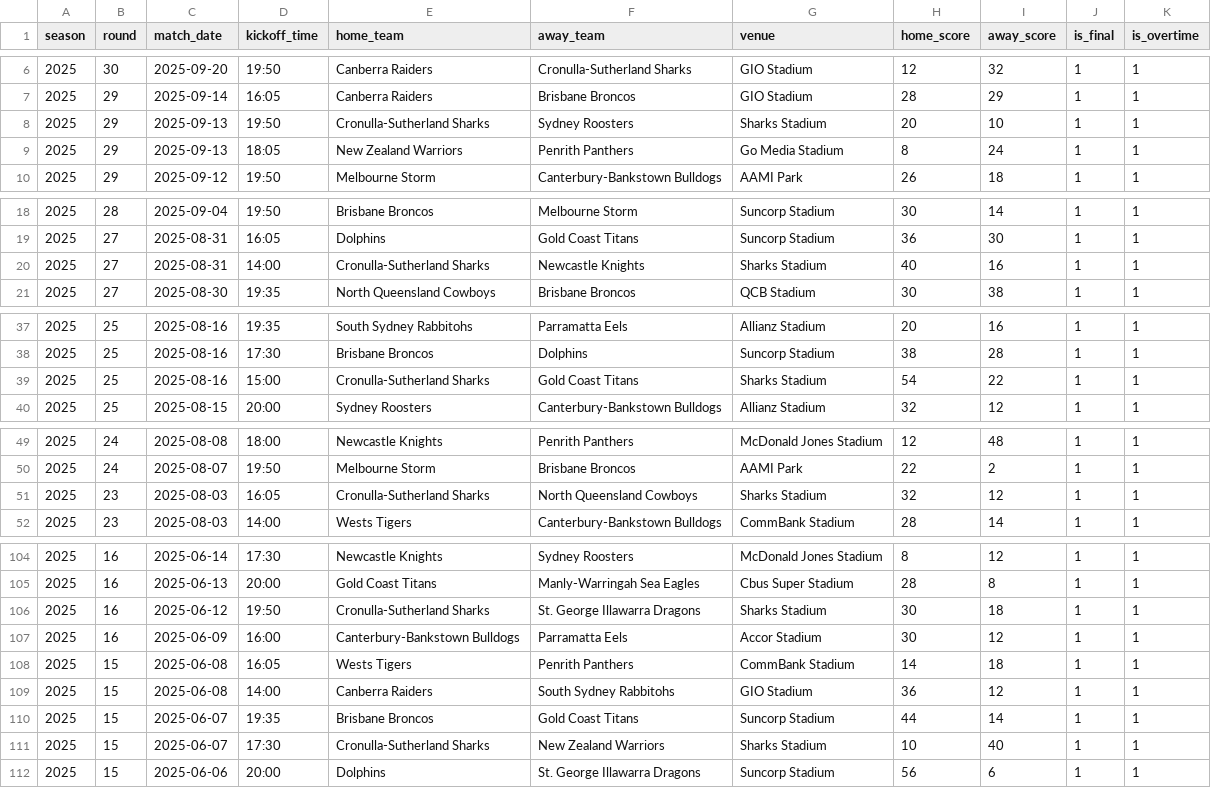
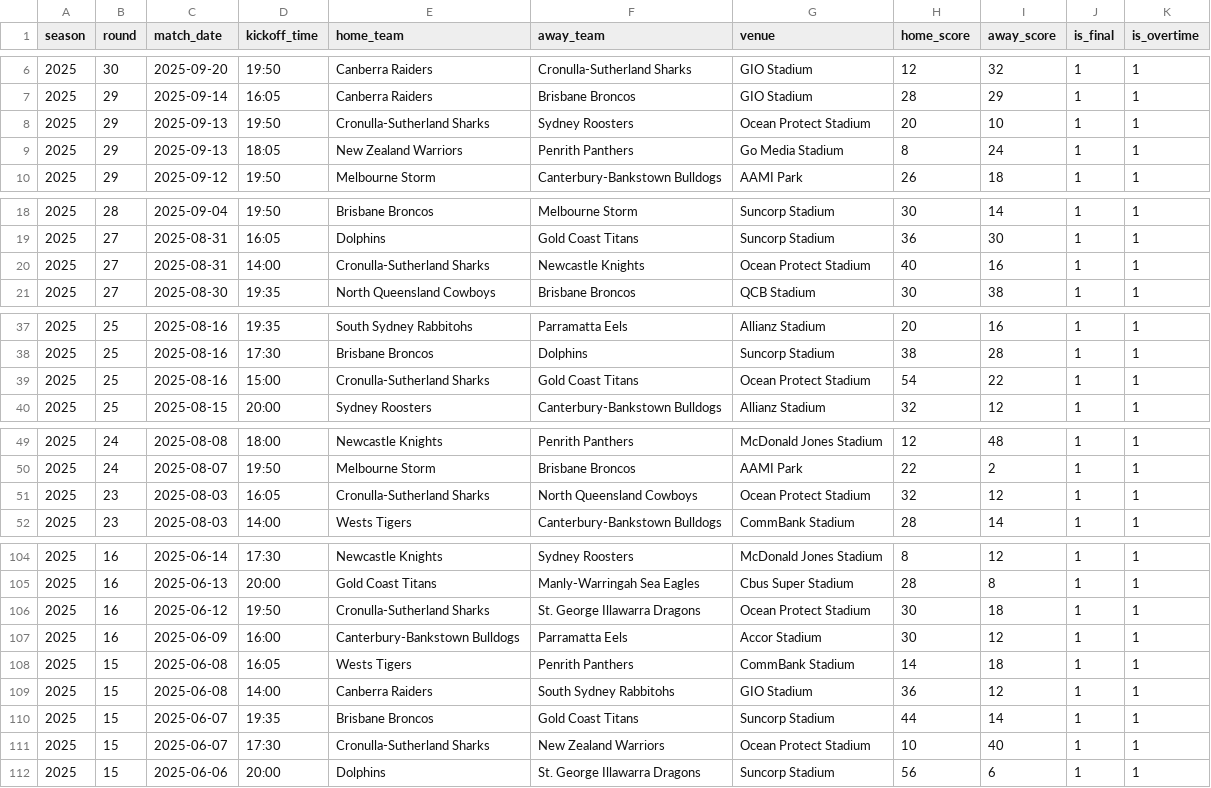
Before and after one commit to elliotbladen/test, a CSV file: BettingEngine/data/import/results_2025.csv, drawn as a sheet; only a part is shown, gaps mark what is left out; the diff covers the shown part only.

```diff
--- a/BettingEngine/data/import/results_2025.csv
+++ b/BettingEngine/data/import/results_2025.csv
@@ -7,3 +7,3 @@ season,round,match_date,kickoff_time,home_team,away_team,venue,home_score,away_s
 2025,29,2025-09-14,16:05,Canberra Raiders,Brisbane Broncos,GIO Stadium,28,29,1,1
-2025,29,2025-09-13,19:50,Cronulla-Sutherland Sharks,Sydney Roosters,Sharks Stadium,20,10,1,1
+2025,29,2025-09-13,19:50,Cronulla-Sutherland Sharks,Sydney Roosters,Ocean Protect Stadium,20,10,1,1
 2025,29,2025-09-13,18:05,New Zealand Warriors,Penrith Panthers,Go Media Stadium,8,24,1,1
@@ -19,3 +19,3 @@ season,round,match_date,kickoff_time,home_team,away_team,venue,home_score,away_s
 2025,27,2025-08-31,16:05,Dolphins,Gold Coast Titans,Suncorp Stadium,36,30,1,1
-2025,27,2025-08-31,14:00,Cronulla-Sutherland Sharks,Newcastle Knights,Sharks Stadium,40,16,1,1
+2025,27,2025-08-31,14:00,Cronulla-Sutherland Sharks,Newcastle Knights,Ocean Protect Stadium,40,16,1,1
 2025,27,2025-08-30,19:35,North Queensland Cowboys,Brisbane Broncos,QCB Stadium,30,38,1,1
@@ -38,3 +38,3 @@ season,round,match_date,kickoff_time,home_team,away_team,venue,home_score,away_s
 2025,25,2025-08-16,17:30,Brisbane Broncos,Dolphins,Suncorp Stadium,38,28,1,1
-2025,25,2025-08-16,15:00,Cronulla-Sutherland Sharks,Gold Coast Titans,Sharks Stadium,54,22,1,1
+2025,25,2025-08-16,15:00,Cronulla-Sutherland Sharks,Gold Coast Titans,Ocean Protect Stadium,54,22,1,1
 2025,25,2025-08-15,20:00,Sydney Roosters,Canterbury-Bankstown Bulldogs,Allianz Stadium,32,12,1,1
@@ -50,3 +50,3 @@ season,round,match_date,kickoff_time,home_team,away_team,venue,home_score,away_s
 2025,24,2025-08-07,19:50,Melbourne Storm,Brisbane Broncos,AAMI Park,22,2,1,1
-2025,23,2025-08-03,16:05,Cronulla-Sutherland Sharks,North Queensland Cowboys,Sharks Stadium,32,12,1,1
+2025,23,2025-08-03,16:05,Cronulla-Sutherland Sharks,North Queensland Cowboys,Ocean Protect Stadium,32,12,1,1
 2025,23,2025-08-03,14:00,Wests Tigers,Canterbury-Bankstown Bulldogs,CommBank Stadium,28,14,1,1
@@ -105,3 +105,3 @@ season,round,match_date,kickoff_time,home_team,away_team,venue,home_score,away_s
 2025,16,2025-06-13,20:00,Gold Coast Titans,Manly-Warringah Sea Eagles,Cbus Super Stadium,28,8,1,1
-2025,16,2025-06-12,19:50,Cronulla-Sutherland Sharks,St. George Illawarra Dragons,Sharks Stadium,30,18,1,1
+2025,16,2025-06-12,19:50,Cronulla-Sutherland Sharks,St. George Illawarra Dragons,Ocean Protect Stadium,30,18,1,1
 2025,16,2025-06-09,16:00,Canterbury-Bankstown Bulldogs,Parramatta Eels,Accor Stadium,30,12,1,1
@@ -110,3 +110,3 @@ season,round,match_date,kickoff_time,home_team,away_team,venue,home_score,away_s
 2025,15,2025-06-07,19:35,Brisbane Broncos,Gold Coast Titans,Suncorp Stadium,44,14,1,1
-2025,15,2025-06-07,17:30,Cronulla-Sutherland Sharks,New Zealand Warriors,Sharks Stadium,10,40,1,1
+2025,15,2025-06-07,17:30,Cronulla-Sutherland Sharks,New Zealand Warriors,Ocean Protect Stadium,10,40,1,1
 2025,15,2025-06-06,20:00,Dolphins,St. George Illawarra Dragons,Suncorp Stadium,56,6,1,1
```
Also changed, not shown: 5 edited cells elsewhere in this file, BettingEngine/data/import/results_2026_r1_r5.csv, 20 other files.
